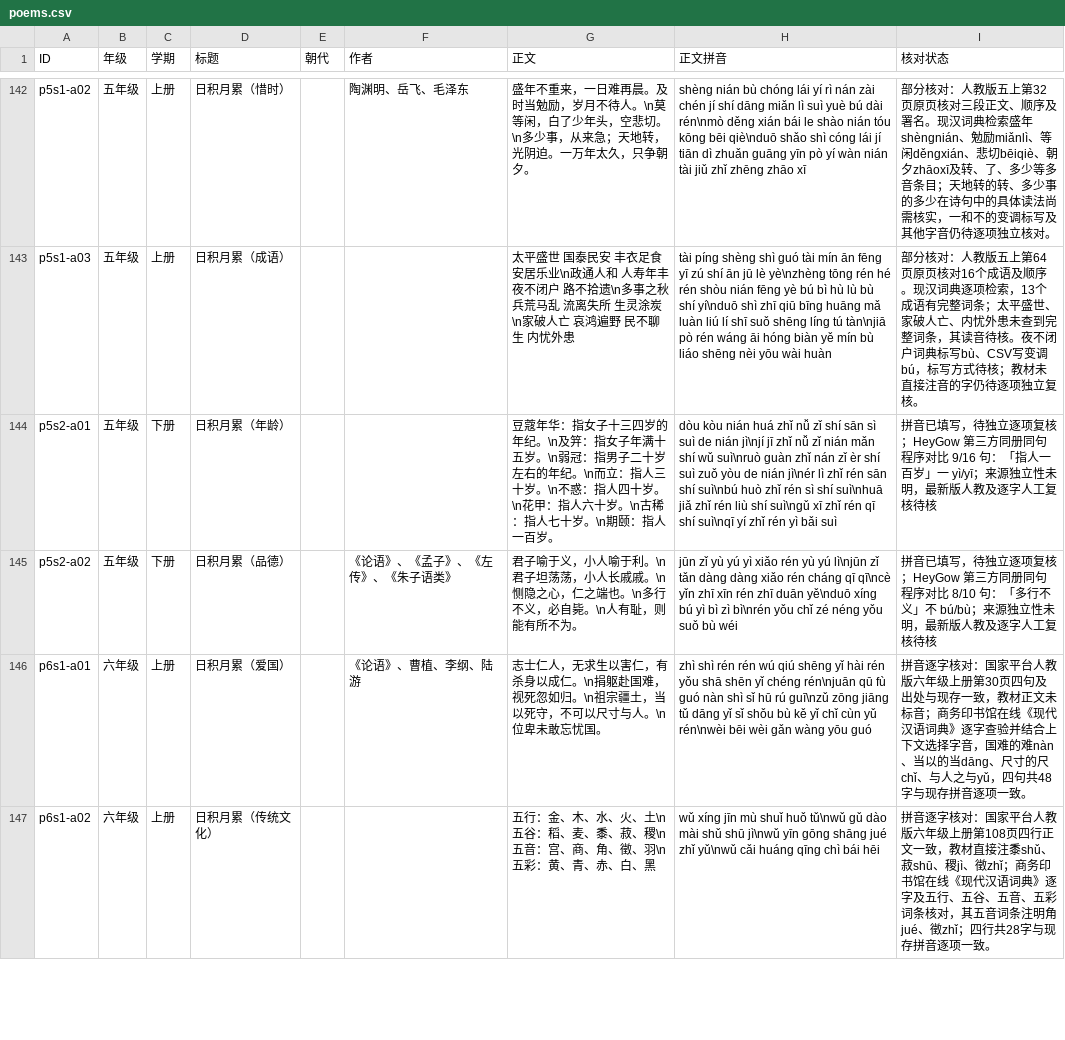
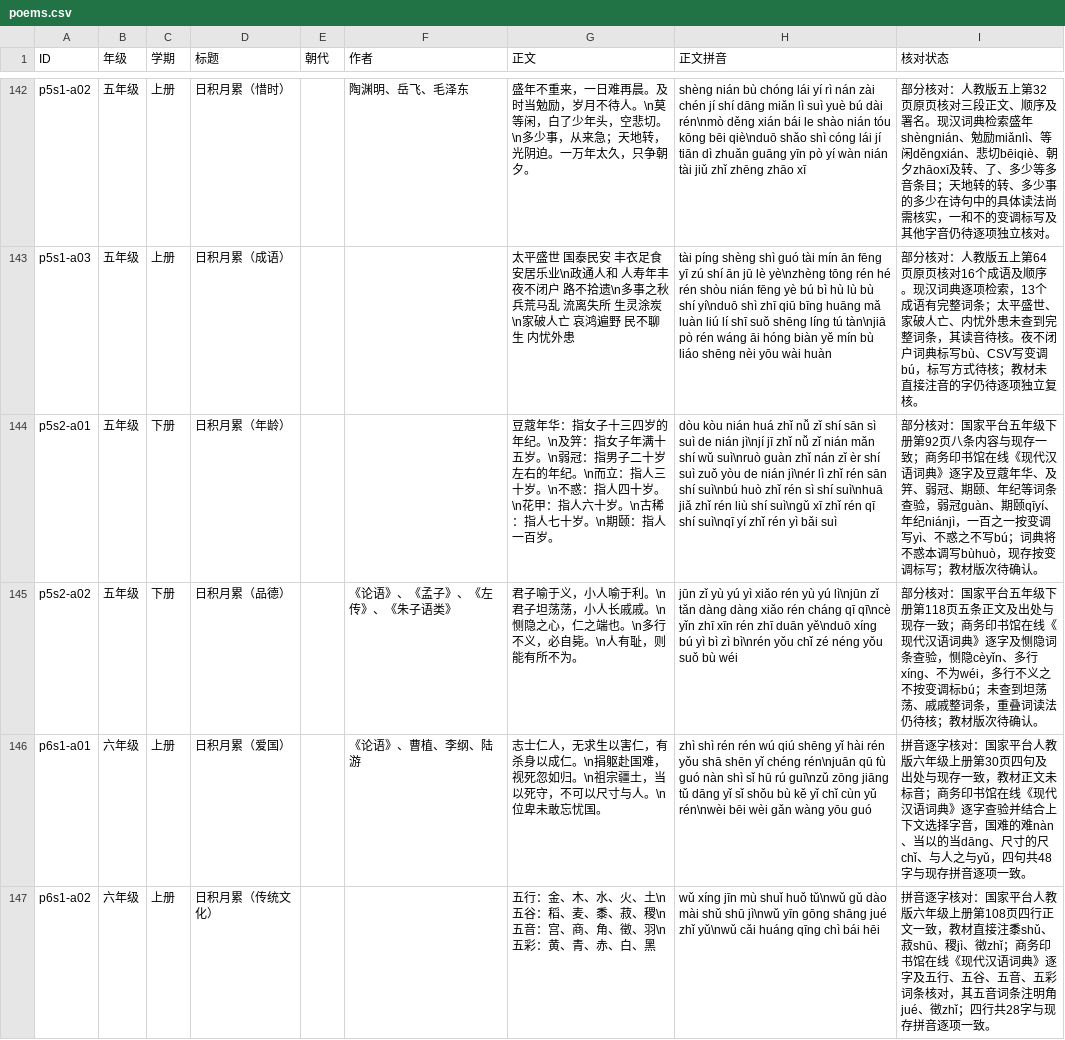
Before and after one commit to meta-learning-lab/rijiyuelei, a CSV file: dist/poems.csv, drawn as a sheet; only a part is shown, gaps mark what is left out.

Commit message:
Review age and virtue readings

```diff
--- a/dist/poems.csv
+++ b/dist/poems.csv
@@ -143,4 +143,4 @@ p5s1-a02,五年级,上册,日积月累（惜时）,,陶渊明、岳飞、毛泽
 p5s1-a03,五年级,上册,日积月累（成语）,,,太平盛世　国泰民安　丰衣足食　安居乐业\n政通人和　人寿年丰　夜不闭户　路不拾遗\n多事之秋　兵荒马乱　流离失所　生灵涂炭\n家破人亡　哀鸿遍野　民不聊生　内忧外患,tài píng shèng shì guó tài mín ān fēng yī zú shí ān jū lè yè\nzhèng tōng rén hé rén shòu nián fēng yè bú bì hù lù bù shí yí\nduō shì zhī qiū bīng huāng mǎ luàn liú lí shī suǒ shēng líng tú tàn\njiā pò rén wáng āi hóng biàn yě mín bù liáo shēng nèi yōu wài huàn,部分核对：人教版五上第64页原页核对16个成语及顺序。现汉词典逐项检索，13个成语有完整词条；太平盛世、家破人亡、内忧外患未查到完整词条，其读音待核。夜不闭户词典标写bù、CSV写变调bú，标写方式待核；教材未直接注音的字仍待逐项独立复核。
-p5s2-a01,五年级,下册,日积月累（年龄）,,,豆蔻年华：指女子十三四岁的年纪。\n及笄：指女子年满十五岁。\n弱冠：指男子二十岁左右的年纪。\n而立：指人三十岁。\n不惑：指人四十岁。\n花甲：指人六十岁。\n古稀：指人七十岁。\n期颐：指人一百岁。,dòu kòu nián huá zhǐ nǚ zǐ shí sān sì suì de nián jì\njí jī zhǐ nǚ zǐ nián mǎn shí wǔ suì\nruò guàn zhǐ nán zǐ èr shí suì zuǒ yòu de nián jì\nér lì zhǐ rén sān shí suì\nbú huò zhǐ rén sì shí suì\nhuā jiǎ zhǐ rén liù shí suì\ngǔ xī zhǐ rén qī shí suì\nqī yí zhǐ rén yì bǎi suì,拼音已填写，待独立逐项复核；HeyGow 第三方同册同句程序对比 9/16 句：「指人一百岁」一 yì/yī；来源独立性未明，最新版人教及逐字人工复核待核
-p5s2-a02,五年级,下册,日积月累（品德）,,《论语》、《孟子》、《左传》、《朱子语类》,君子喻于义，小人喻于利。\n君子坦荡荡，小人长戚戚。\n恻隐之心，仁之端也。\n多行不义，必自毙。\n人有耻，则能有所不为。,jūn zǐ yù yú yì xiǎo rén yù yú lì\njūn zǐ tǎn dàng dàng xiǎo rén cháng qī qī\ncè yǐn zhī xīn rén zhī duān yě\nduō xíng bú yì bì zì bì\nrén yǒu chǐ zé néng yǒu suǒ bù wéi,拼音已填写，待独立逐项复核；HeyGow 第三方同册同句程序对比 8/10 句：「多行不义」不 bú/bù；来源独立性未明，最新版人教及逐字人工复核待核
+p5s2-a01,五年级,下册,日积月累（年龄）,,,豆蔻年华：指女子十三四岁的年纪。\n及笄：指女子年满十五岁。\n弱冠：指男子二十岁左右的年纪。\n而立：指人三十岁。\n不惑：指人四十岁。\n花甲：指人六十岁。\n古稀：指人七十岁。\n期颐：指人一百岁。,dòu kòu nián huá zhǐ nǚ zǐ shí sān sì suì de nián jì\njí jī zhǐ nǚ zǐ nián mǎn shí wǔ suì\nruò guàn zhǐ nán zǐ èr shí suì zuǒ yòu de nián jì\nér lì zhǐ rén sān shí suì\nbú huò zhǐ rén sì shí suì\nhuā jiǎ zhǐ rén liù shí suì\ngǔ xī zhǐ rén qī shí suì\nqī yí zhǐ rén yì bǎi suì,部分核对：国家平台五年级下册第92页八条内容与现存一致；商务印书馆在线《现代汉语词典》逐字及豆蔻年华、及笄、弱冠、期颐、年纪等词条查验，弱冠guàn、期颐qīyí、年纪niánjì，一百之一按变调写yì、不惑之不写bú；词典将不惑本调写bùhuò，现存按变调标写；教材版次待确认。
+p5s2-a02,五年级,下册,日积月累（品德）,,《论语》、《孟子》、《左传》、《朱子语类》,君子喻于义，小人喻于利。\n君子坦荡荡，小人长戚戚。\n恻隐之心，仁之端也。\n多行不义，必自毙。\n人有耻，则能有所不为。,jūn zǐ yù yú yì xiǎo rén yù yú lì\njūn zǐ tǎn dàng dàng xiǎo rén cháng qī qī\ncè yǐn zhī xīn rén zhī duān yě\nduō xíng bú yì bì zì bì\nrén yǒu chǐ zé néng yǒu suǒ bù wéi,部分核对：国家平台五年级下册第118页五条正文及出处与现存一致；商务印书馆在线《现代汉语词典》逐字及恻隐词条查验，恻隐cèyǐn、多行xíng、不为wéi，多行不义之不按变调标bú；未查到坦荡荡、戚戚整词条，重叠词读法仍待核；教材版次待确认。
 p6s1-a01,六年级,上册,日积月累（爱国）,,《论语》、曹植、李纲、陆游,志士仁人，无求生以害仁，有杀身以成仁。\n捐躯赴国难，视死忽如归。\n祖宗疆土，当以死守，不可以尺寸与人。\n位卑未敢忘忧国。,zhì shì rén rén wú qiú shēng yǐ hài rén yǒu shā shēn yǐ chéng rén\njuān qū fù guó nàn shì sǐ hū rú guī\nzǔ zōng jiāng tǔ dāng yǐ sǐ shǒu bù kě yǐ chǐ cùn yǔ rén\nwèi bēi wèi gǎn wàng yōu guó,拼音逐字核对：国家平台人教版六年级上册第30页四句及出处与现存一致，教材正文未标音；商务印书馆在线《现代汉语词典》逐字查验并结合上下文选择字音，国难的难nàn、当以的当dāng、尺寸的尺chǐ、与人之与yǔ，四句共48字与现存拼音逐项一致。
```
